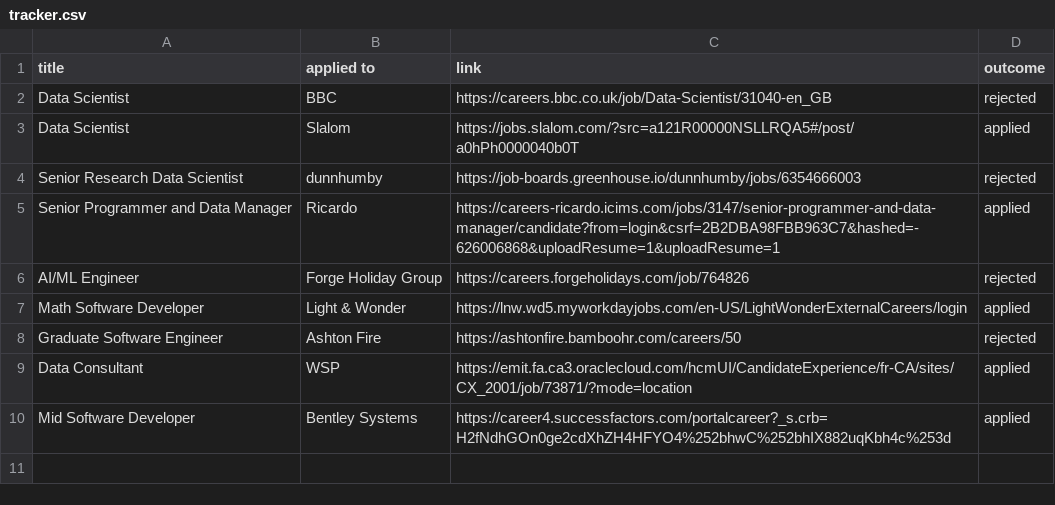
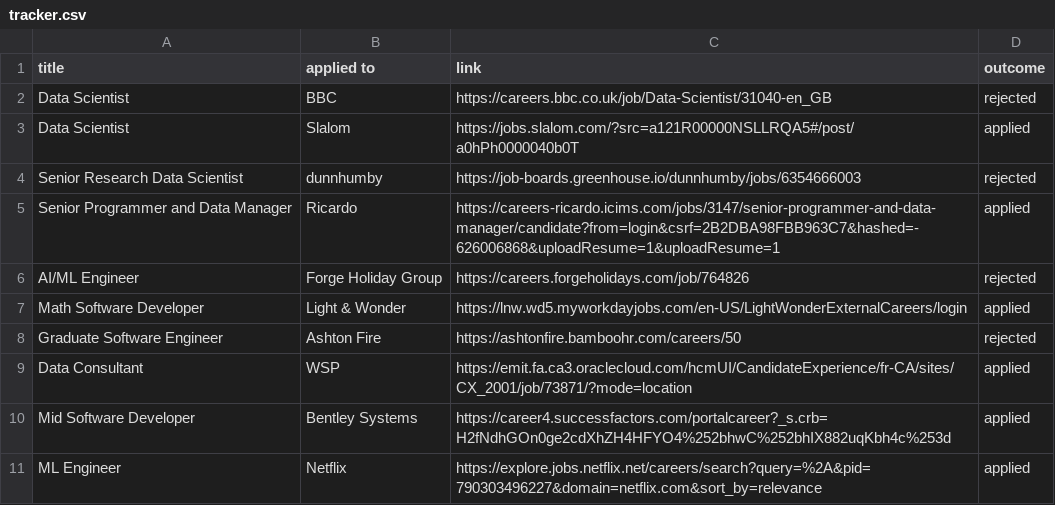
Before and after one commit to ivan020/resume, a CSV file: tracker.csv, drawn as a sheet.

Commit message:
applied for another role

```diff
--- a/tracker.csv
+++ b/tracker.csv
@@ -10 +10,2 @@ Data Consultant, WSP, https://emit.fa.ca3.oraclecloud.com/hcmUI/CandidateExperie
 Mid Software Developer, Bentley Systems,https://career4.successfactors.com/portalcareer?_s.crb=H2fNdhGOn0ge2cdXhZH4HFYO4%252bhwC%252bhIX882uqKbh4c%253d,applied,
+ML Engineer, Netflix, https://explore.jobs.netflix.net/careers/search?query=%2A&pid=790303496227&domain=netflix.com&sort_by=relevance, applied,
```
